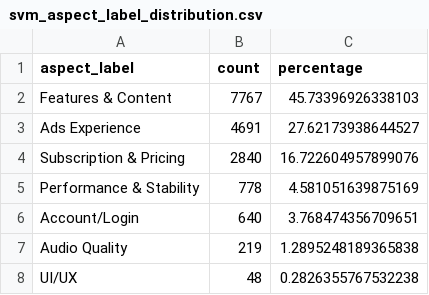
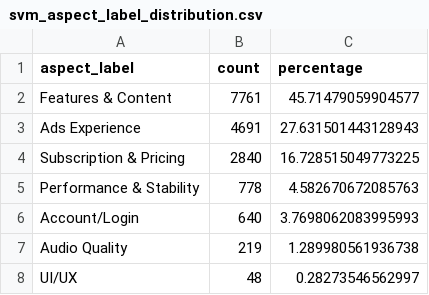
Before and after one commit to ahmadzkh/SentiRank, a CSV file: datasets/outputs/eda/04_svm/svm_aspect_label_distribution.csv, drawn as a sheet.

```diff
--- a/datasets/outputs/eda/04_svm/svm_aspect_label_distribution.csv
+++ b/datasets/outputs/eda/04_svm/svm_aspect_label_distribution.csv
@@ -1,8 +1,8 @@
 aspect_label,count,percentage
-Features & Content,7767,45.73396926338103
-Ads Experience,4691,27.62173938644527
-Subscription & Pricing,2840,16.722604957899076
-Performance & Stability,778,4.581051639875169
-Account/Login,640,3.768474356709651
-Audio Quality,219,1.2895248189365838
-UI/UX,48,0.2826355767532238
+Features & Content,7761,45.71479059904577
+Ads Experience,4691,27.631501443128943
+Subscription & Pricing,2840,16.728515049773225
+Performance & Stability,778,4.582670672085763
+Account/Login,640,3.7698062083995993
+Audio Quality,219,1.289980561936738
+UI/UX,48,0.28273546562997
```
Also changed, not shown: datasets/outputs/eda/02_preprocessing/aspect_by_sentiment_distribution_refined.csv, datasets/outputs/eda/04_svm/svm_aspect_by_sentiment_distribution.csv, 31 other files.
